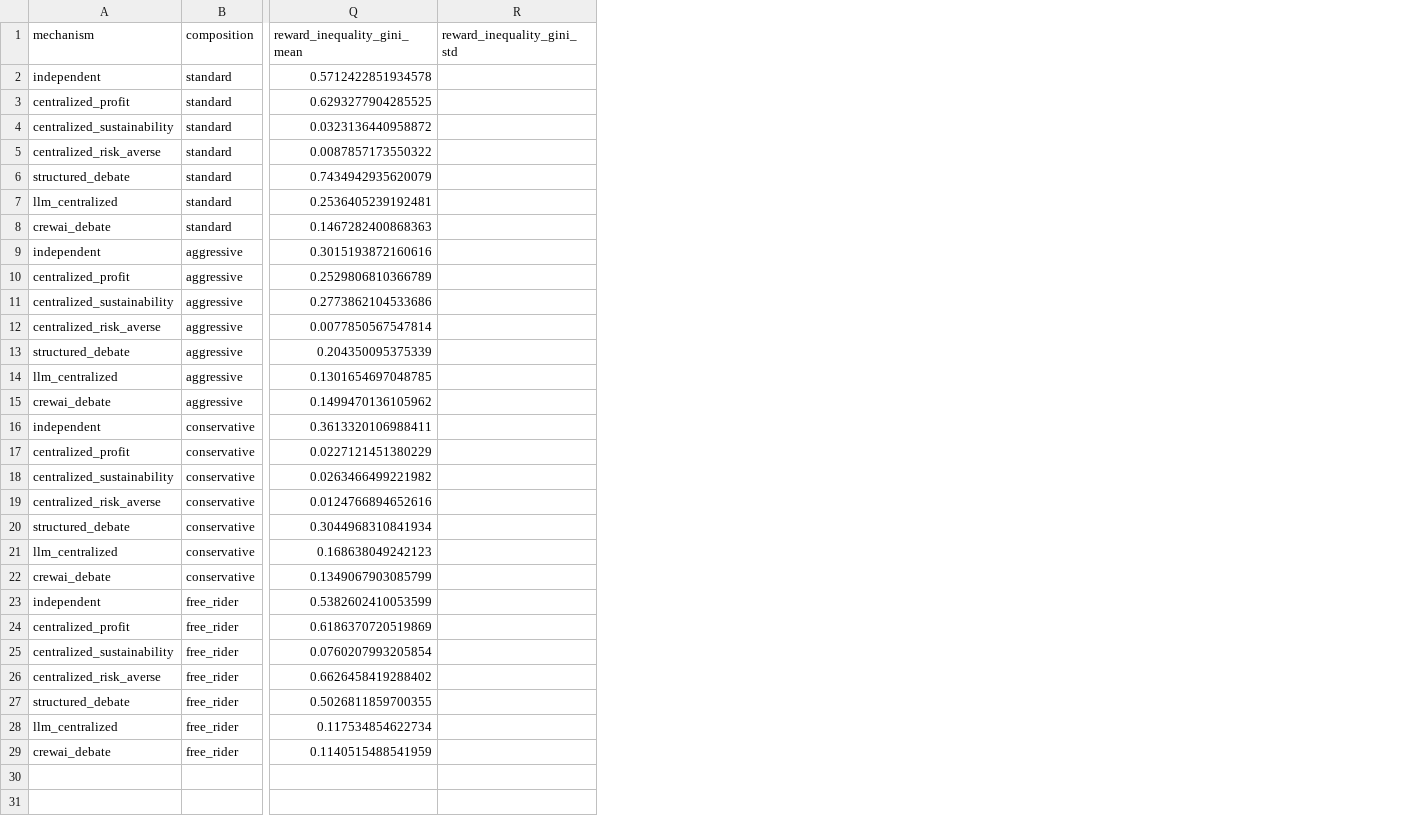
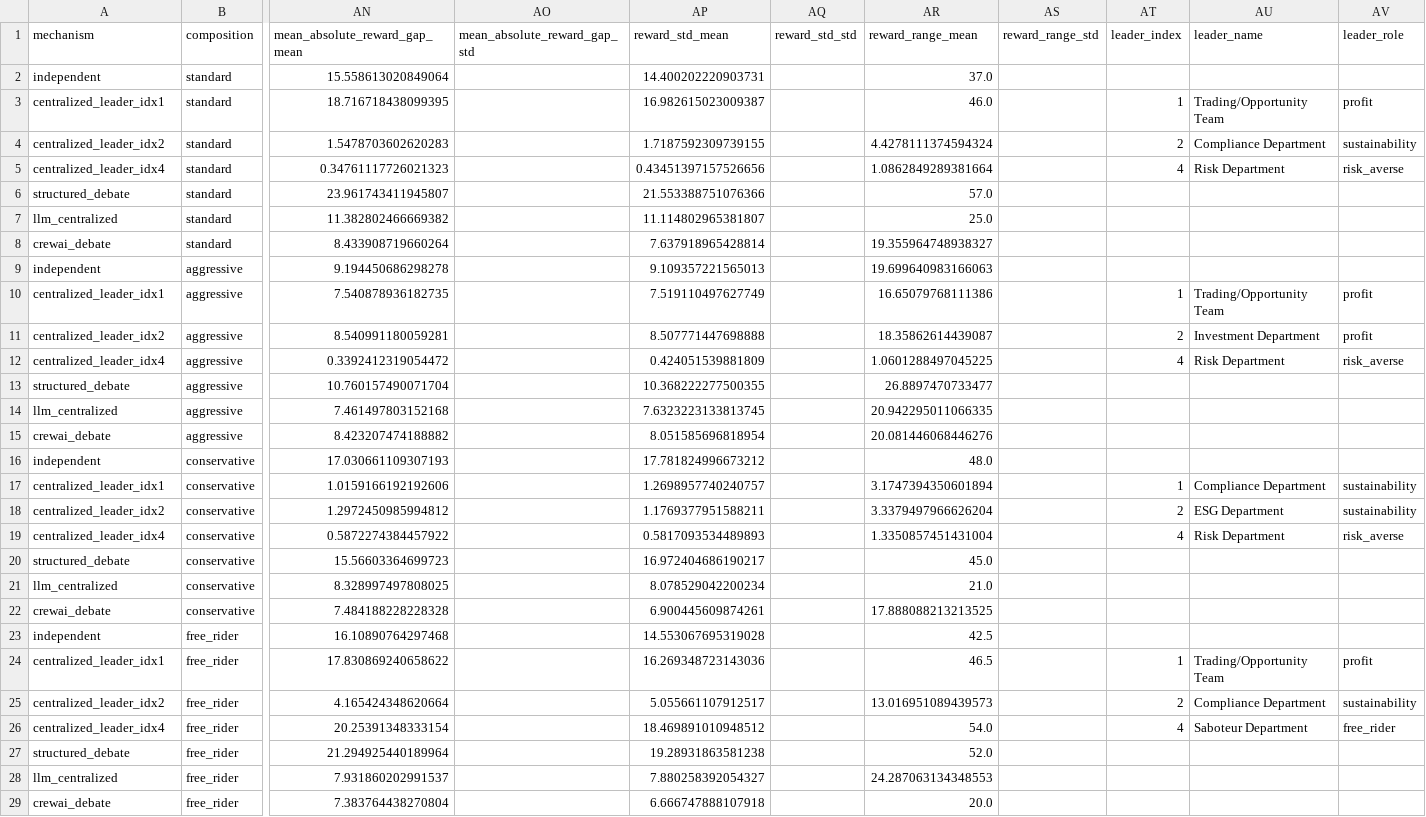
Before and after one commit to tomasbernardino/AASMA_IST, a CSV file: results/llm/deepseek_deepseek-v4-flash/raw/aggregated_comparison.csv, drawn as a sheet; only a part is shown, gaps mark what is left out; removed rows and columns are numbered as before the commit, all else as after; the diff names each change by its address in the sheet, - before the commit and + after, or states it on an @@ line.

```diff
--- a/results/llm/deepseek_deepseek-v4-flash/raw/aggregated_comparison.csv
+++ b/results/llm/deepseek_deepseek-v4-flash/raw/aggregated_comparison.csv
-column Q (reward_inequality_gini_mean), rows 2-29: 0.5712422851934578 | 0.6293277904285525 | 0.0323136440958872 | 0.0087857173550322 | 0.7434942935620079 | 0.2536405239192481 | 0.1467282400868363 | 0.3015193872160616 | 0.2529806810366789 | 0.2773862104533686 | 0.0077850567547814 | 0.204350095375339 | 0.1301654697048785 | 0.1499470136105962 | 0.3613320106988411 | 0.0227121451380229 | 0.0263466499221982 | 0.0124766894652616 | 0.3044968310841934 | 0.168638049242123 | 0.1349067903085799 | 0.5382602410053599 | 0.6186370720519869 | 0.0760207993205854 | 0.6626458419288402 | 0.5026811859700355 | 0.117534854622734 | 0.1140515488541959
-column R (reward_inequality_gini_std), empty
+column AN (mean_absolute_reward_gap_mean), rows 2-29: 15.558613020849064 | 18.716718438099395 | 1.5478703602620283 | 0.34761117726021323 | 23.961743411945807 | 11.382802466669382 | 8.433908719660264 | 9.194450686298278 | 7.540878936182735 | 8.540991180059281 | 0.3392412319054472 | 10.760157490071704 | 7.461497803152168 | 8.423207474188882 | 17.030661109307193 | 1.0159166192192606 | 1.2972450985994812 | 0.5872274384457922 | 15.56603364699723 | 8.328997497808025 | 7.484188228228328 | 16.10890764297468 | 17.830869240658622 | 4.165424348620664 | 20.25391348333154 | 21.294925440189964 | 7.931860202991537 | 7.383764438270804
+column AO (mean_absolute_reward_gap_std), empty
+column AP (reward_std_mean), rows 2-29: 14.400202220903731 | 16.982615023009387 | 1.7187592309739155 | 0.43451397157526656 | 21.553388751076366 | 11.114802965381807 | 7.637918965428814 | 9.109357221565013 | 7.519110497627749 | 8.507771447698888 | 0.424051539881809 | 10.368222277500355 | 7.6323223133813745 | 8.051585696818954 | 17.781824996673212 | 1.2698957740240757 | 1.1769377951588211 | 0.5817093534489893 | 16.972404686190217 | 8.078529042200234 | 6.900445609874261 | 14.553067695319028 | 16.269348723143036 | 5.055661107912517 | 18.469891010948512 | 19.28931863581238 | 7.880258392054327 | 6.666747888107918
+column AQ (reward_std_std), empty
+column AR (reward_range_mean), rows 2-29: 37.0 | 46.0 | 4.4278111374594324 | 1.0862849289381664 | 57.0 | 25.0 | 19.355964748938327 | 19.699640983166063 | 16.65079768111386 | 18.35862614439087 | 1.0601288497045225 | 26.8897470733477 | 20.942295011066335 | 20.081446068446276 | 48.0 | 3.1747394350601894 | 3.3379497966626204 | 1.3350857451431004 | 45.0 | 21.0 | 17.888088213213525 | 42.5 | 46.5 | 13.016951089439573 | 54.0 | 52.0 | 24.287063134348553 | 20.0
+column AS (reward_range_std), empty
+column AT (leader_index), rows 3-26: 1 | 2 | 4 |  |  |  |  | 1 | 2 | 4 |  |  |  |  | 1 | 2 | 4 |  |  |  |  | 1 | 2 | 4
+column AU (leader_name), rows 3-26: Trading/Opportunity Team | Compliance Department | Risk Department |  |  |  |  | Trading/Opportunity Team | Investment Department | Risk Department |  |  |  |  | Compliance Department | ESG Department | Risk Department |  |  |  |  | Trading/Opportunity Team | Compliance Department | Saboteur Department
+column AV (leader_role), rows 3-26: profit | sustainability | risk_averse |  |  |  |  | profit | profit | risk_averse |  |  |  |  | sustainability | sustainability | risk_averse |  |  |  |  | profit | sustainability | free_rider
-A3 (mechanism): centralized_profit
+A3 (mechanism): centralized_leader_idx1
-A4 (mechanism): centralized_sustainability
+A4 (mechanism): centralized_leader_idx2
-A5 (mechanism): centralized_risk_averse
+A5 (mechanism): centralized_leader_idx4
-A10 (mechanism): centralized_profit
+A10 (mechanism): centralized_leader_idx1
-A11 (mechanism): centralized_sustainability
+A11 (mechanism): centralized_leader_idx2
-A12 (mechanism): centralized_risk_averse
+A12 (mechanism): centralized_leader_idx4
-A17 (mechanism): centralized_profit
+A17 (mechanism): centralized_leader_idx1
-A18 (mechanism): centralized_sustainability
+A18 (mechanism): centralized_leader_idx2
-A19 (mechanism): centralized_risk_averse
+A19 (mechanism): centralized_leader_idx4
-A24 (mechanism): centralized_profit
+A24 (mechanism): centralized_leader_idx1
-A25 (mechanism): centralized_sustainability
+A25 (mechanism): centralized_leader_idx2
-A26 (mechanism): centralized_risk_averse
+A26 (mechanism): centralized_leader_idx4
```
Also changed, not shown: results/llm/google_gemma-4-31b-it/raw/aggregated_comparison.csv, results/llm/openai_gpt-5.4-nano/raw/aggregated_comparison.csv, 38 other files.
